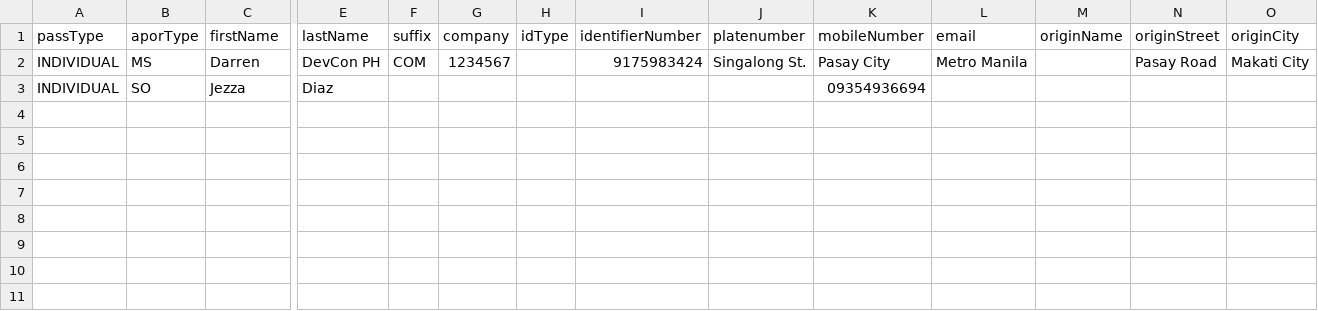
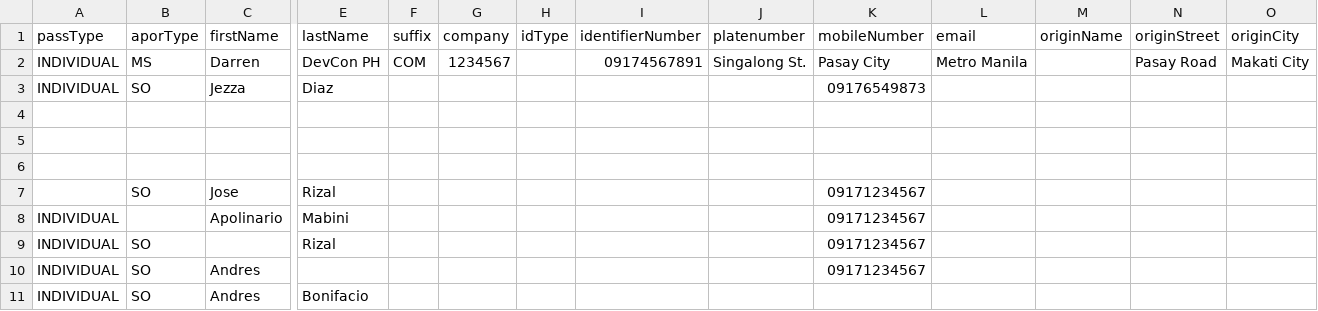
Before and after one commit to dctx/rapidpass-api, a CSV file: src/main/resources/data-incorrect-columns.csv, drawn as a sheet; only a part is shown, gaps mark what is left out; rows hold the shown columns only; the diff names each change by its address in the sheet, - before the commit and + after, or states it on an @@ line.

Commit message:
Updated test file.

```diff
--- a/src/main/resources/data-incorrect-columns.csv
+++ b/src/main/resources/data-incorrect-columns.csv
-I2 (identifierNumber): 9175983424
+I2 (identifierNumber): 09174567891
-K3 (mobileNumber): 09354936694
+K3 (mobileNumber): 09176549873
+row 4: (empty)
+row 5: (empty)
+row 6: (empty)
+row 7:  | SO | Jose | Rizal |  |  |  |  |  | 09171234567
+row 8: INDIVIDUAL |  | Apolinario | Mabini |  |  |  |  |  | 09171234567
+row 9: INDIVIDUAL | SO |  | Rizal |  |  |  |  |  | 09171234567
+row 10: INDIVIDUAL | SO | Andres |  |  |  |  |  |  | 09171234567
+row 11: INDIVIDUAL | SO | Andres | Bonifacio
```
